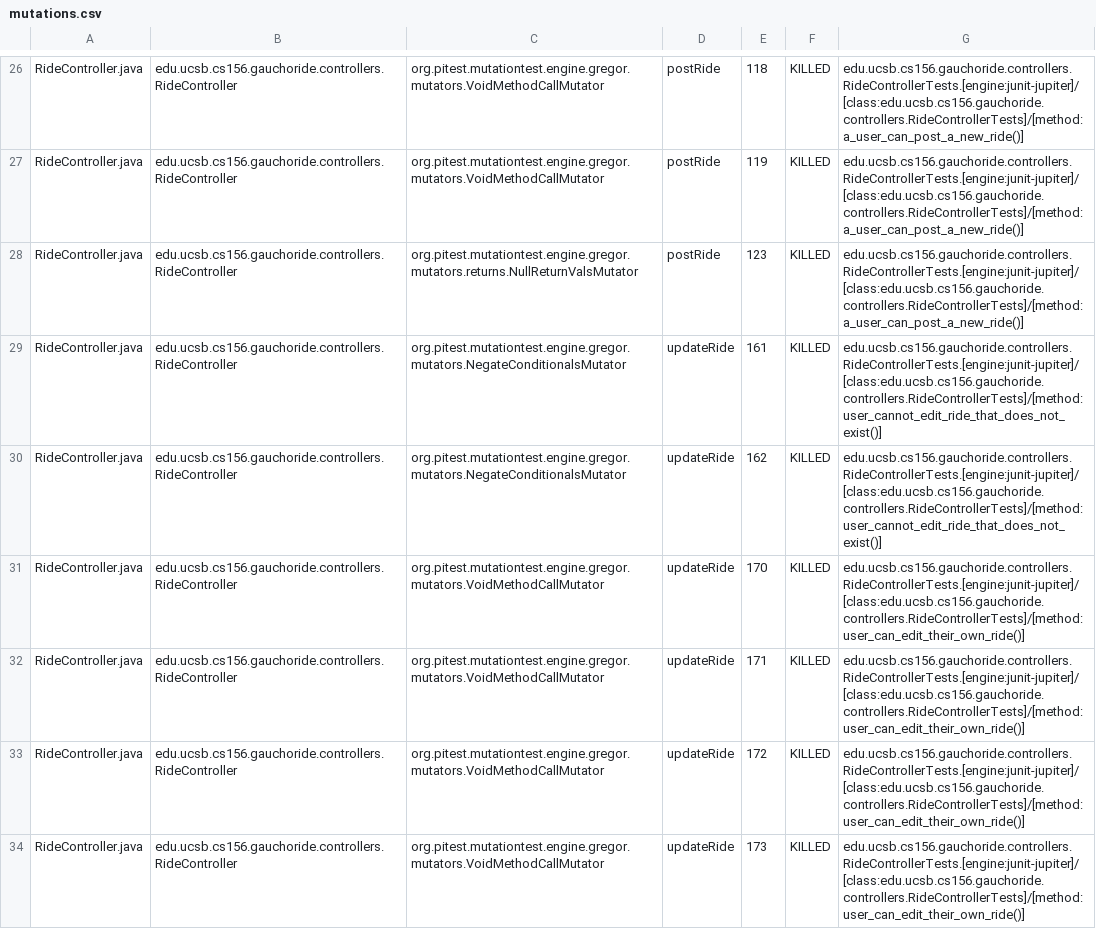
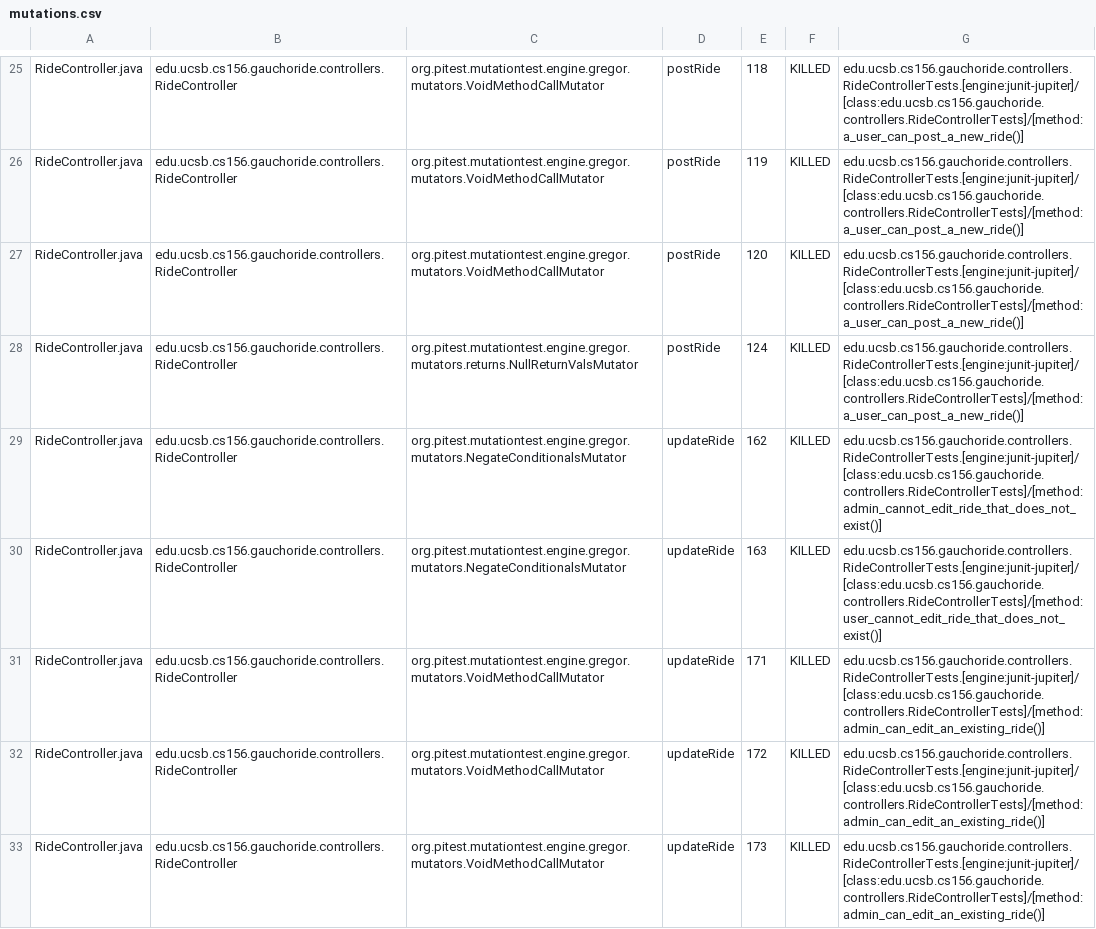
Before and after one commit to ucsb-cs156-m23/proj-gauchoride-m23-9am-3, a CSV file: prs/35/pitest/mutations.csv, drawn as a sheet; only a part is shown, gaps mark what is left out; the diff covers the shown part only.

Commit message:
Deploying to gh-pages from @ ucsb-cs156-m23/proj-gauchoride-m23-9am-3@ba1670691bd932eec58b453ddcb5e42290570c46 🚀

```diff
--- a/prs/35/pitest/mutations.csv
+++ b/prs/35/pitest/mutations.csv
@@ -27,8 +26,8 @@ RideController.java,edu.ucsb.cs156.gauchoride.controllers.RideController,org.pit
 RideController.java,edu.ucsb.cs156.gauchoride.controllers.RideController,org.pitest.mutationtest.engine.gregor.mutators.VoidMethodCallMutator,postRide,119,KILLED,edu.ucsb.cs156.gauchoride.controllers.RideControllerTests.[engine:junit-jupiter]/[class:edu.ucsb.cs156.gauchoride.controllers.RideControllerTests]/[method:a_user_can_post_a_new_ride()]
-RideController.java,edu.ucsb.cs156.gauchoride.controllers.RideController,org.pitest.mutationtest.engine.gregor.mutators.returns.NullReturnValsMutator,postRide,123,KILLED,edu.ucsb.cs156.gauchoride.controllers.RideControllerTests.[engine:junit-jupiter]/[class:edu.ucsb.cs156.gauchoride.controllers.RideControllerTests]/[method:a_user_can_post_a_new_ride()]
-RideController.java,edu.ucsb.cs156.gauchoride.controllers.RideController,org.pitest.mutationtest.engine.gregor.mutators.NegateConditionalsMutator,updateRide,161,KILLED,edu.ucsb.cs156.gauchoride.controllers.RideControllerTests.[engine:junit-jupiter]/[class:edu.ucsb.cs156.gauchoride.controllers.RideControllerTests]/[method:user_cannot_edit_ride_that_does_not_exist()]
-RideController.java,edu.ucsb.cs156.gauchoride.controllers.RideController,org.pitest.mutationtest.engine.gregor.mutators.NegateConditionalsMutator,updateRide,162,KILLED,edu.ucsb.cs156.gauchoride.controllers.RideControllerTests.[engine:junit-jupiter]/[class:edu.ucsb.cs156.gauchoride.controllers.RideControllerTests]/[method:user_cannot_edit_ride_that_does_not_exist()]
-RideController.java,edu.ucsb.cs156.gauchoride.controllers.RideController,org.pitest.mutationtest.engine.gregor.mutators.VoidMethodCallMutator,updateRide,170,KILLED,edu.ucsb.cs156.gauchoride.controllers.RideControllerTests.[engine:junit-jupiter]/[class:edu.ucsb.cs156.gauchoride.controllers.RideControllerTests]/[method:user_can_edit_their_own_ride()]
-RideController.java,edu.ucsb.cs156.gauchoride.controllers.RideController,org.pitest.mutationtest.engine.gregor.mutators.VoidMethodCallMutator,updateRide,171,KILLED,edu.ucsb.cs156.gauchoride.controllers.RideControllerTests.[engine:junit-jupiter]/[class:edu.ucsb.cs156.gauchoride.controllers.RideControllerTests]/[method:user_can_edit_their_own_ride()]
-RideController.java,edu.ucsb.cs156.gauchoride.controllers.RideController,org.pitest.mutationtest.engine.gregor.mutators.VoidMethodCallMutator,updateRide,172,KILLED,edu.ucsb.cs156.gauchoride.controllers.RideControllerTests.[engine:junit-jupiter]/[class:edu.ucsb.cs156.gauchoride.controllers.RideControllerTests]/[method:user_can_edit_their_own_ride()]
-RideController.java,edu.ucsb.cs156.gauchoride.controllers.RideController,org.pitest.mutationtest.engine.gregor.mutators.VoidMethodCallMutator,updateRide,173,KILLED,edu.ucsb.cs156.gauchoride.controllers.RideControllerTests.[engine:junit-jupiter]/[class:edu.ucsb.cs156.gauchoride.controllers.RideControllerTests]/[method:user_can_edit_their_own_ride()]
+RideController.java,edu.ucsb.cs156.gauchoride.controllers.RideController,org.pitest.mutationtest.engine.gregor.mutators.VoidMethodCallMutator,postRide,120,KILLED,edu.ucsb.cs156.gauchoride.controllers.RideControllerTests.[engine:junit-jupiter]/[class:edu.ucsb.cs156.gauchoride.controllers.RideControllerTests]/[method:a_user_can_post_a_new_ride()]
+RideController.java,edu.ucsb.cs156.gauchoride.controllers.RideController,org.pitest.mutationtest.engine.gregor.mutators.returns.NullReturnValsMutator,postRide,124,KILLED,edu.ucsb.cs156.gauchoride.controllers.RideControllerTests.[engine:junit-jupiter]/[class:edu.ucsb.cs156.gauchoride.controllers.RideControllerTests]/[method:a_user_can_post_a_new_ride()]
+RideController.java,edu.ucsb.cs156.gauchoride.controllers.RideController,org.pitest.mutationtest.engine.gregor.mutators.NegateConditionalsMutator,updateRide,162,KILLED,edu.ucsb.cs156.gauchoride.controllers.RideControllerTests.[engine:junit-jupiter]/[class:edu.ucsb.cs156.gauchoride.controllers.RideControllerTests]/[method:admin_cannot_edit_ride_that_does_not_exist()]
+RideController.java,edu.ucsb.cs156.gauchoride.controllers.RideController,org.pitest.mutationtest.engine.gregor.mutators.NegateConditionalsMutator,updateRide,163,KILLED,edu.ucsb.cs156.gauchoride.controllers.RideControllerTests.[engine:junit-jupiter]/[class:edu.ucsb.cs156.gauchoride.controllers.RideControllerTests]/[method:user_cannot_edit_ride_that_does_not_exist()]
+RideController.java,edu.ucsb.cs156.gauchoride.controllers.RideController,org.pitest.mutationtest.engine.gregor.mutators.VoidMethodCallMutator,updateRide,171,KILLED,edu.ucsb.cs156.gauchoride.controllers.RideControllerTests.[engine:junit-jupiter]/[class:edu.ucsb.cs156.gauchoride.controllers.RideControllerTests]/[method:admin_can_edit_an_existing_ride()]
+RideController.java,edu.ucsb.cs156.gauchoride.controllers.RideController,org.pitest.mutationtest.engine.gregor.mutators.VoidMethodCallMutator,updateRide,172,KILLED,edu.ucsb.cs156.gauchoride.controllers.RideControllerTests.[engine:junit-jupiter]/[class:edu.ucsb.cs156.gauchoride.controllers.RideControllerTests]/[method:admin_can_edit_an_existing_ride()]
+RideController.java,edu.ucsb.cs156.gauchoride.controllers.RideController,org.pitest.mutationtest.engine.gregor.mutators.VoidMethodCallMutator,updateRide,173,KILLED,edu.ucsb.cs156.gauchoride.controllers.RideControllerTests.[engine:junit-jupiter]/[class:edu.ucsb.cs156.gauchoride.controllers.RideControllerTests]/[method:admin_can_edit_an_existing_ride()]
```
Also changed, not shown: 1 added row, 1 removed row and 40 edited cells elsewhere in this file, 12 other files.
